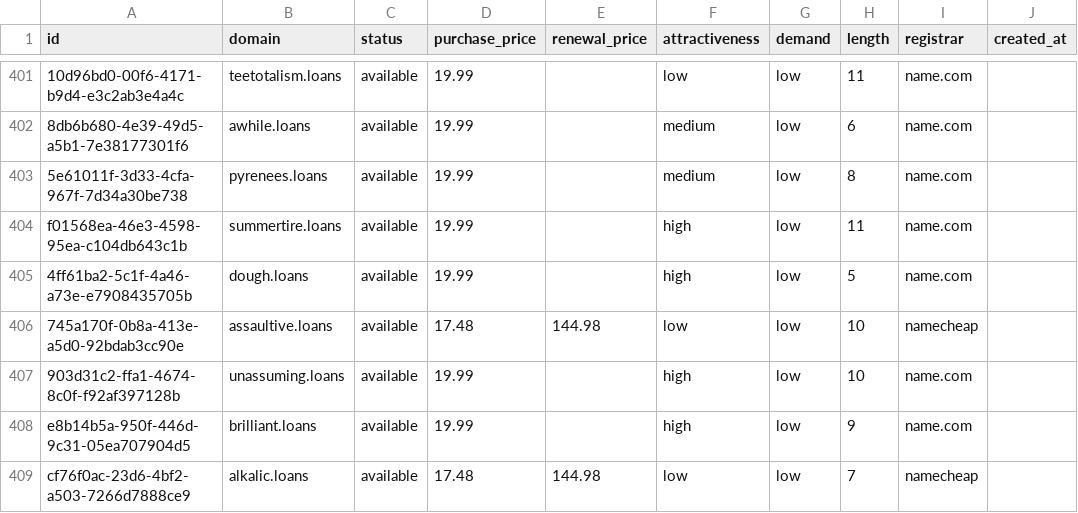
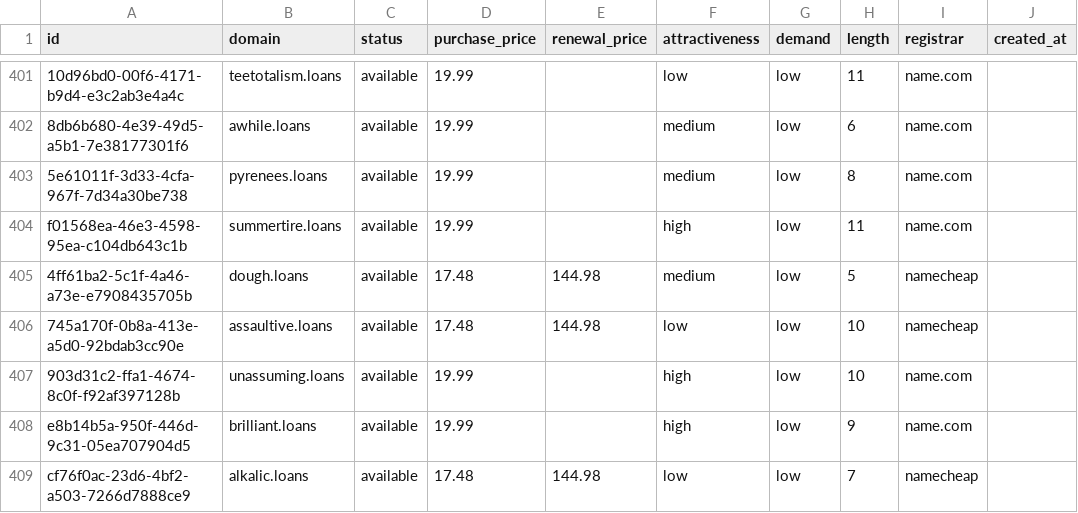
Before and after one commit to UniqueDomains/loans-oneword-domains, a CSV file: loans.csv, drawn as a sheet; only a part is shown, gaps mark what is left out; the diff names each change by its address in the sheet, - before the commit and + after, or states it on an @@ line.

Commit message:
Domains update

```diff
--- a/loans.csv
+++ b/loans.csv
-D405 (purchase_price): 19.99
+D405 (purchase_price): 17.48
-E405 (renewal_price): (empty)
+E405 (renewal_price): 144.98
-F405 (attractiveness): high
+F405 (attractiveness): medium
-I405 (registrar): name.com
+I405 (registrar): namecheap
```
Also changed, not shown: 4 other files.
